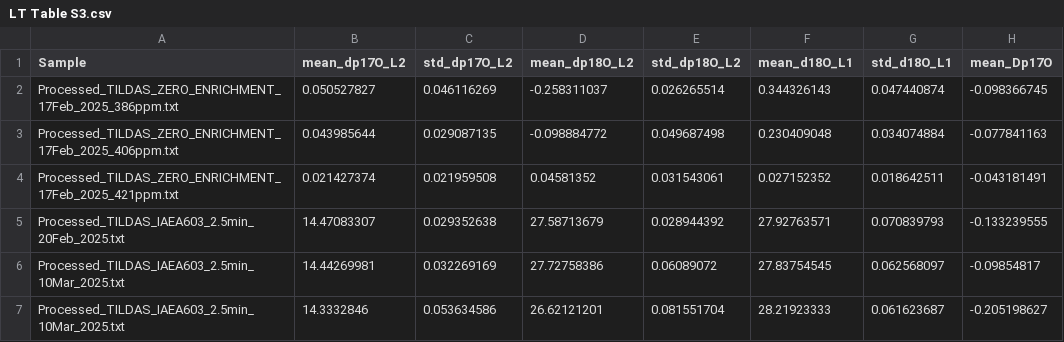
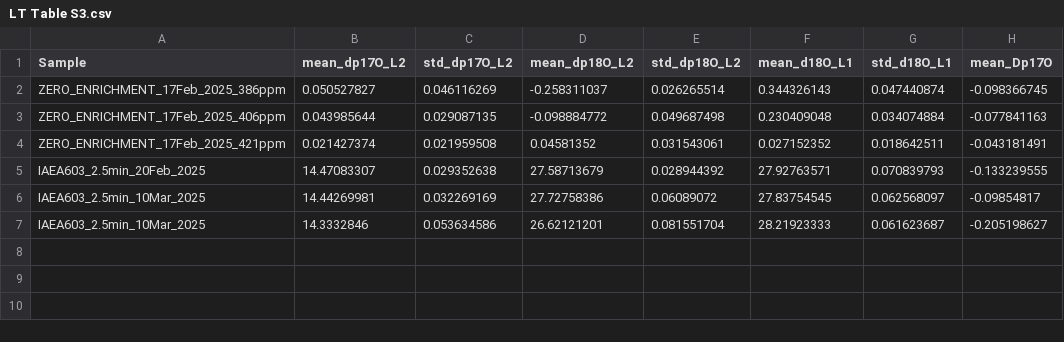
Before and after one commit to davidbajnai/TILDAS_drift, a CSV file: data/LT Table S3.csv, drawn as a sheet; only a part is shown; the diff names each change by its address in the sheet, - before the commit and + after, or states it on an @@ line.

```diff
--- a/data/LT Table S3.csv
+++ b/data/LT Table S3.csv
-A2 (Sample): Processed_TILDAS_ZERO_ENRICHMENT_17Feb_2025_386ppm.txt
+A2 (Sample): ZERO_ENRICHMENT_17Feb_2025_386ppm
-A3 (Sample): Processed_TILDAS_ZERO_ENRICHMENT_17Feb_2025_406ppm.txt
+A3 (Sample): ZERO_ENRICHMENT_17Feb_2025_406ppm
-A4 (Sample): Processed_TILDAS_ZERO_ENRICHMENT_17Feb_2025_421ppm.txt
+A4 (Sample): ZERO_ENRICHMENT_17Feb_2025_421ppm
-A5 (Sample): Processed_TILDAS_IAEA603_2.5min_20Feb_2025.txt
+A5 (Sample): IAEA603_2.5min_20Feb_2025
-A6:A7 (Sample): Processed_TILDAS_IAEA603_2.5min_10Mar_2025.txt
+A6:A7 (Sample): IAEA603_2.5min_10Mar_2025
```
Also changed, not shown: 7 other files.
